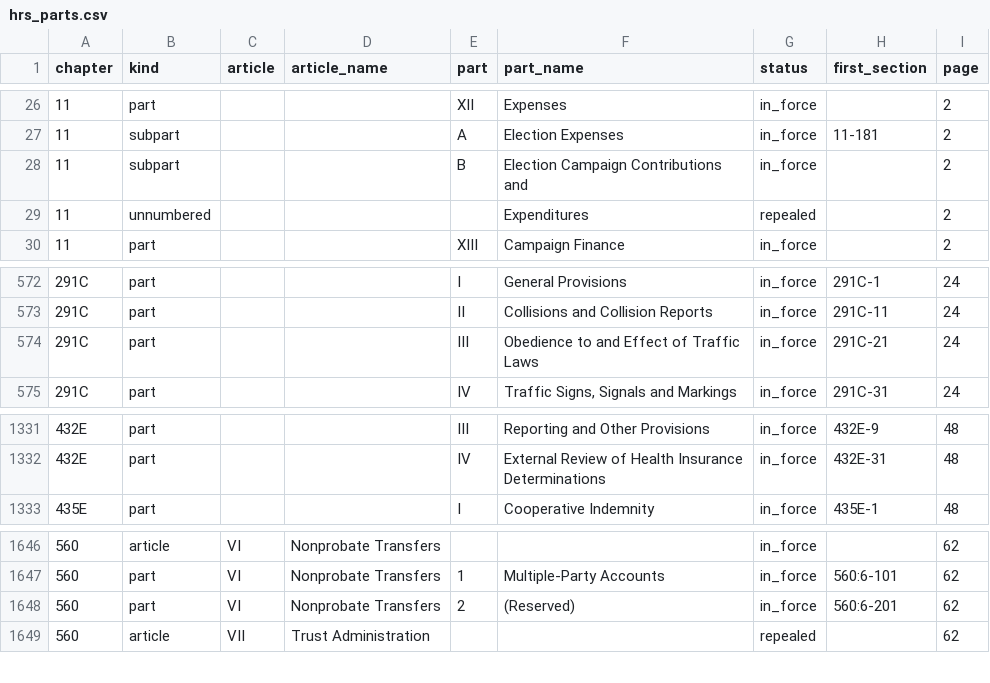
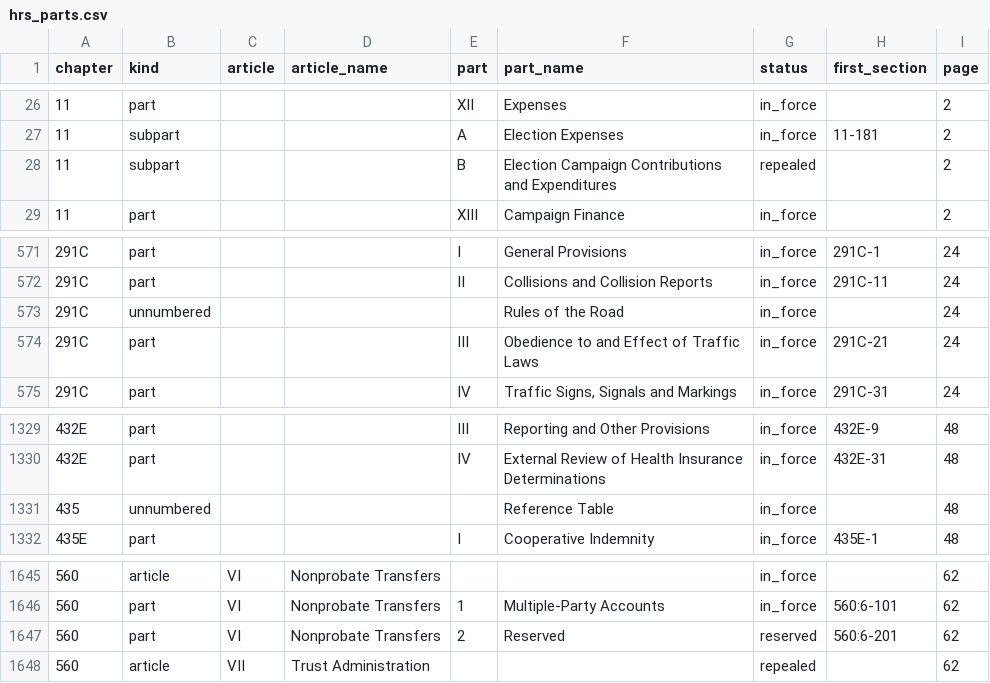
Before and after one commit to Ikaikamaikai/open-us-law, a CSV file: hawaii/hrs/hrs_parts.csv, drawn as a sheet; only a part is shown, gaps mark what is left out; the diff covers the shown part only.

```diff
--- a/hawaii/hrs/hrs_parts.csv
+++ b/hawaii/hrs/hrs_parts.csv
@@ -27,4 +27,3 @@ chapter,kind,article,article_name,part,part_name,status,first_section,page
 11,subpart,,,A,Election Expenses,in_force,11-181,2
-11,subpart,,,B,Election Campaign Contributions and,in_force,,2
-11,unnumbered,,,,Expenditures,repealed,,2
+11,subpart,,,B,Election Campaign Contributions and Expenditures,repealed,,2
 11,part,,,XIII,Campaign Finance,in_force,,2
@@ -573,2 +572,3 @@ chapter,kind,article,article_name,part,part_name,status,first_section,page
 291C,part,,,II,Collisions and Collision Reports,in_force,291C-11,24
+291C,unnumbered,,,,Rules of the Road,in_force,,24
 291C,part,,,III,Obedience to and Effect of Traffic Laws,in_force,291C-21,24
@@ -1332,2 +1330,3 @@ chapter,kind,article,article_name,part,part_name,status,first_section,page
 432E,part,,,IV,External Review of Health Insurance Determinations,in_force,432E-31,48
+435,unnumbered,,,,Reference Table,in_force,,48
 435E,part,,,I,Cooperative Indemnity,in_force,435E-1,48
@@ -1647,3 +1646,3 @@ chapter,kind,article,article_name,part,part_name,status,first_section,page
 560,part,VI,Nonprobate Transfers,1,Multiple-Party Accounts,in_force,560:6-101,62
-560,part,VI,Nonprobate Transfers,2,(Reserved),in_force,560:6-201,62
+560,part,VI,Nonprobate Transfers,2,Reserved,reserved,560:6-201,62
 560,article,VII,Trust Administration,,,repealed,,62
```
Also changed, not shown: 1 added row, 5 removed rows and 14 edited cells elsewhere in this file, hawaii/hrs/checks/opening_sections_not_present.csv, hawaii/hrs/hrs_chapters.csv, 2 other files.
